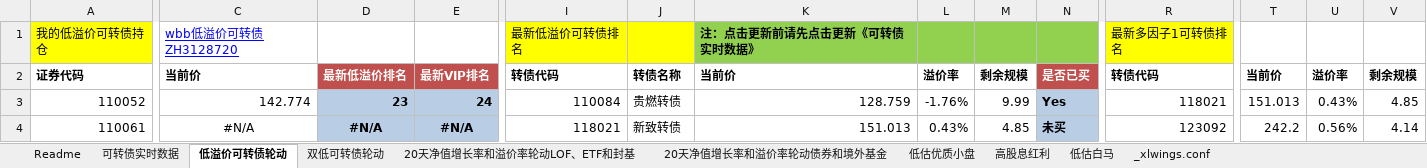
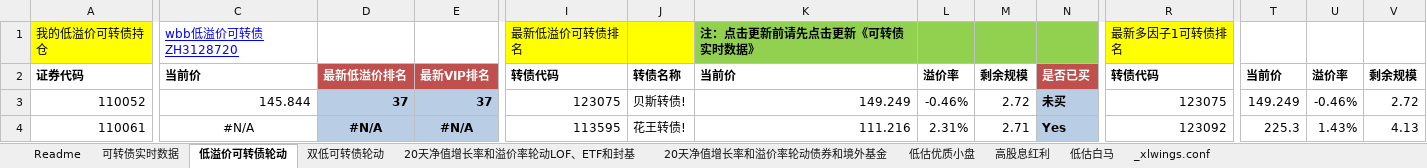
Before and after one commit to wbbyfd/UniversalRotation, an Excel workbook: UniversalRotation.xlsm, sheet 低溢价可转债轮动, drawn as a sheet; only a part is shown, gaps mark what is left out; values as stored, in another font and other column widths than the file's, no borders; charts and pictures not drawn; the diff covers the shown part only; the diff names each change by its address in the sheet, - before the commit and + after, or states it on an @@ line.

```diff
--- a/UniversalRotation.xlsm (sheet 低溢价可转债轮动)
+++ b/UniversalRotation.xlsm (sheet 低溢价可转债轮动)
-C3: 142.774
+C3: 145.844
-D3: 23
+D3: 37
-E3: 24
+E3: 37
-I3: 110084
+I3: 123075
-J3: 贵燃转债
+J3: 贝斯转债!
-K3: 128.759
+K3: 149.249
-L3: -1.76%
+L3: -0.46%
-M3: 9.99
+M3: 2.72
-N3: Yes
+N3: 未买
-R3: 118021
+R3: 123075
-T3: 151.013
+T3: 149.249
-U3: 0.43%
+U3: -0.46%
-V3: 4.85
+V3: 2.72
-I4: 118021
+I4: 113595
-J4: 新致转债
+J4: 花王转债!
-K4: 151.013
+K4: 111.216
-L4: 0.43%
+L4: 2.31%
-M4: 4.85
+M4: 2.71
-N4: 未买
+N4: Yes
-T4: 242.2
+T4: 225.3
-U4: 0.56%
+U4: 1.43%
-V4: 4.14
+V4: 4.13
```
Also changed, not shown: 601 edited cells and cell formats elsewhere in this sheet, sheet 20天净值增长率和溢价率轮动LOF、ETF和封基, sheet 可转债实时数据, sheet 20天净值增长率和溢价率轮动债券和境外基金, sheet 双低可转债轮动, sheet Readme, formulas that keep their value, 1 other file.
